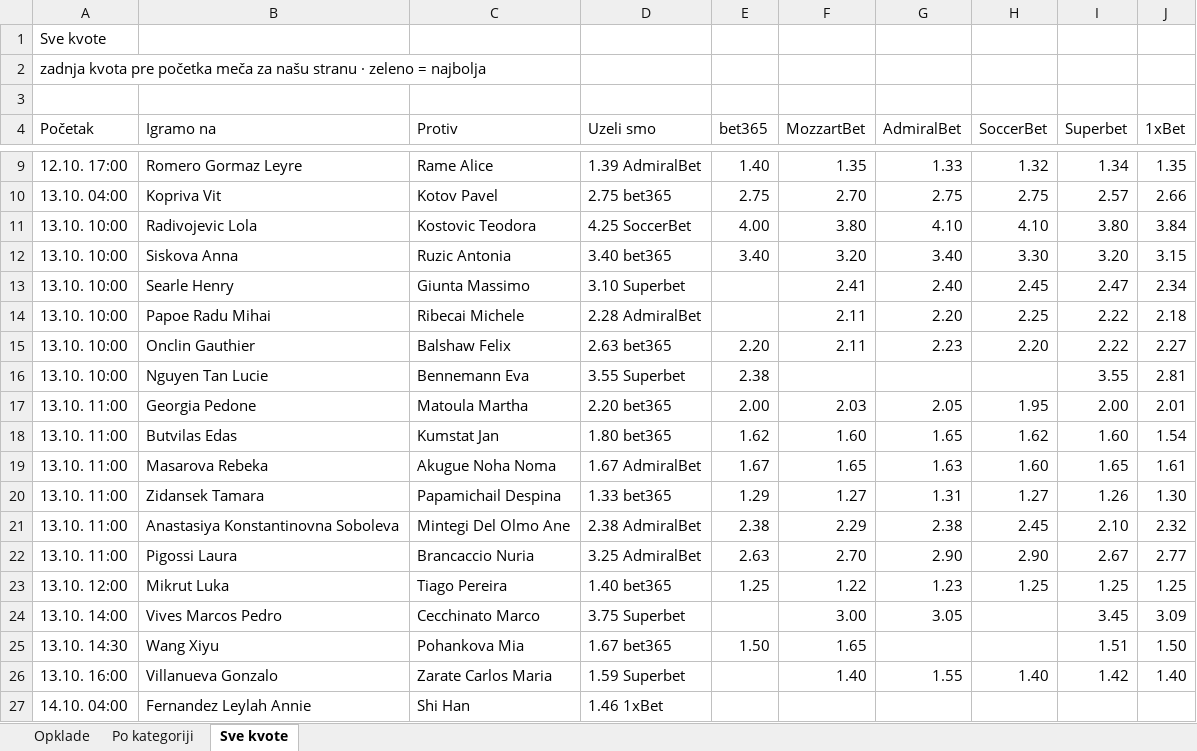
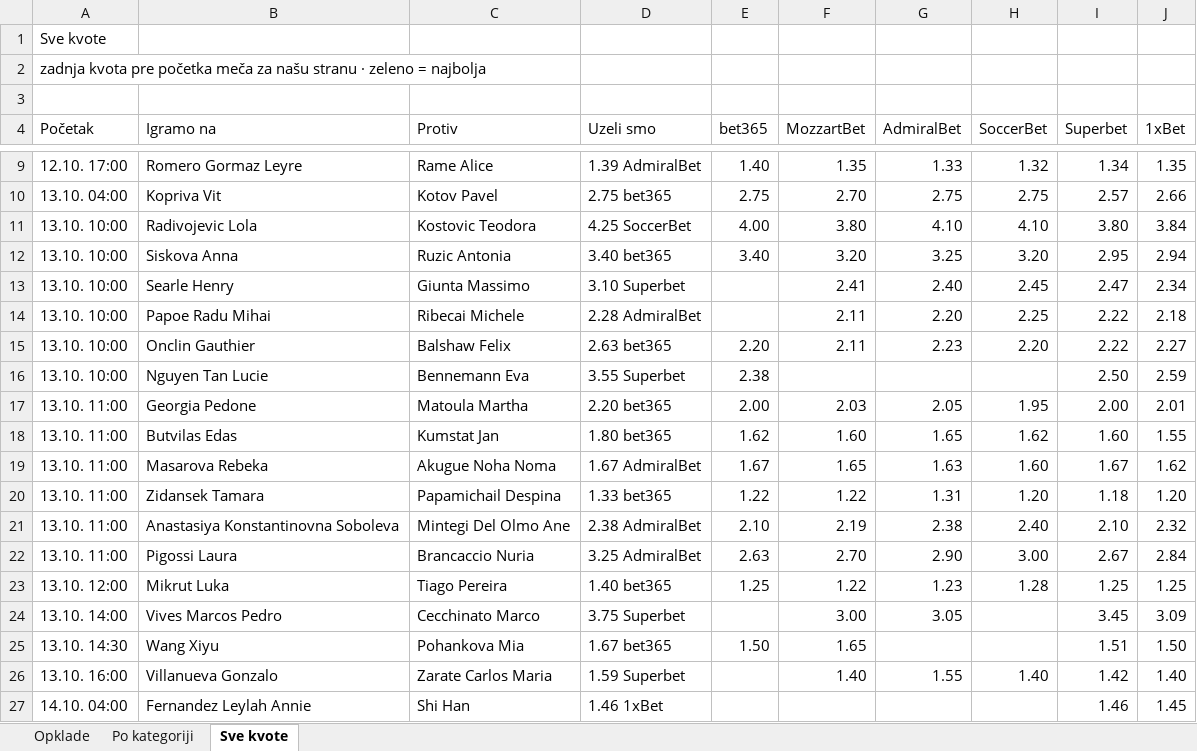
Before and after one commit to andreja69420/pantasocial, an Excel workbook: research/tennis-ml/paper/opklade.xlsx, sheet Sve kvote, drawn as a sheet; only a part is shown, gaps mark what is left out; values as stored, in another font and other column widths than the file's, no cell formats; the diff names each change by its address in the sheet, - before the commit and + after, or states it on an @@ line.

```diff
--- a/research/tennis-ml/paper/opklade.xlsx (sheet Sve kvote)
+++ b/research/tennis-ml/paper/opklade.xlsx (sheet Sve kvote)
-G12 (AdmiralBet): 3.40
+G12 (AdmiralBet): 3.25
-H12 (SoccerBet): 3.30
+H12 (SoccerBet): 3.20
-I12 (Superbet): 3.20
+I12 (Superbet): 2.95
-J12 (1xBet): 3.15
+J12 (1xBet): 2.94
-I16 (Superbet): 3.55
+I16 (Superbet): 2.50
-J16 (1xBet): 2.81
+J16 (1xBet): 2.59
-J18 (1xBet): 1.54
+J18 (1xBet): 1.55
-I19 (Superbet): 1.65
+I19 (Superbet): 1.67
-J19 (1xBet): 1.61
+J19 (1xBet): 1.62
-E20 (bet365): 1.29
+E20 (bet365): 1.22
-F20 (MozzartBet): 1.27
+F20 (MozzartBet): 1.22
-H20 (SoccerBet): 1.27
+H20 (SoccerBet): 1.20
-I20 (Superbet): 1.26
+I20 (Superbet): 1.18
-J20 (1xBet): 1.30
+J20 (1xBet): 1.20
-E21 (bet365): 2.38
+E21 (bet365): 2.10
-F21 (MozzartBet): 2.29
+F21 (MozzartBet): 2.19
-H21 (SoccerBet): 2.45
+H21 (SoccerBet): 2.40
-H22 (SoccerBet): 2.90
+H22 (SoccerBet): 3.00
-J22 (1xBet): 2.77
+J22 (1xBet): 2.84
-H23 (SoccerBet): 1.25
+H23 (SoccerBet): 1.28
-I27 (Superbet): (empty)
+I27 (Superbet): 1.46
-J27 (1xBet): (empty)
+J27 (1xBet): 1.45
```
Also changed, not shown: sheet Opklade, cell formats, 1 other file.
